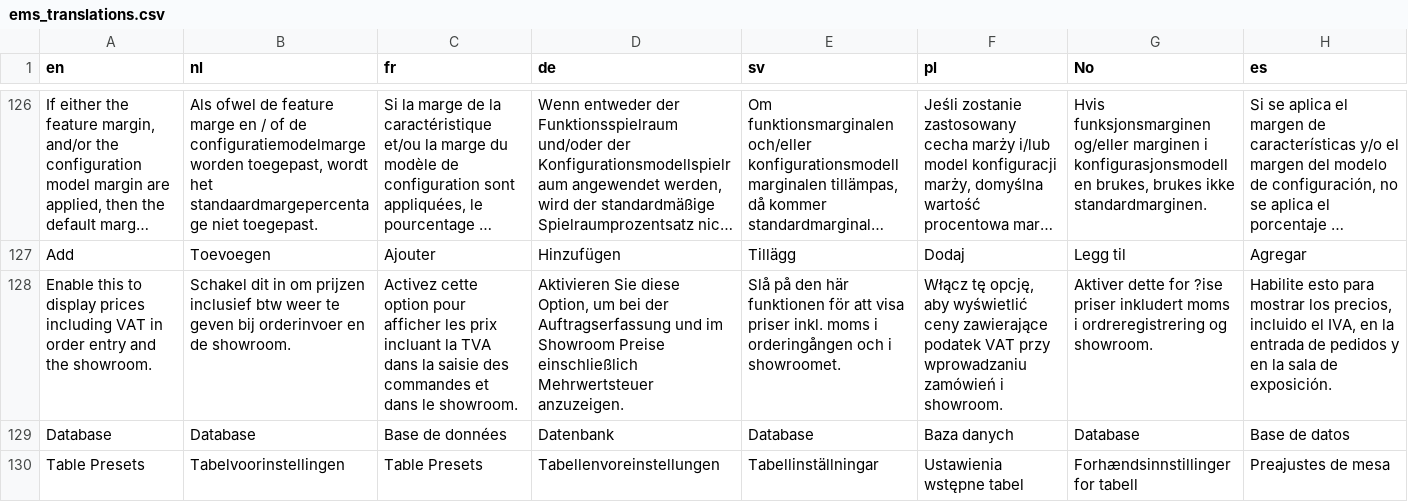
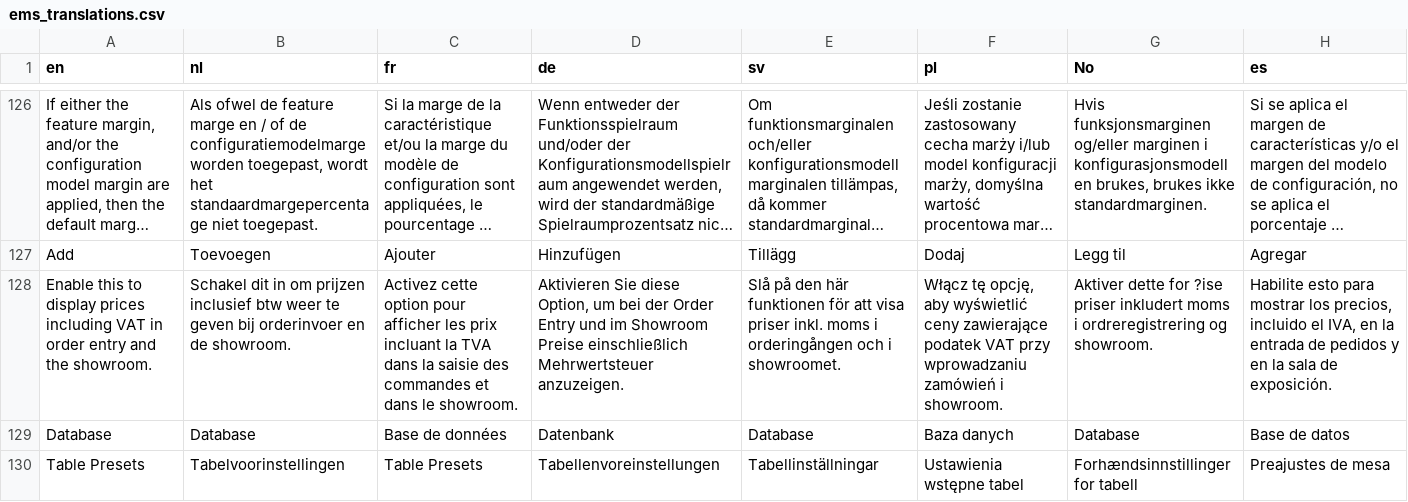
Before and after one commit to IvoElfsquad/translations, a CSV file: ems_translations.csv, drawn as a sheet; only a part is shown, gaps mark what is left out; long unchanged cells end in …; the diff names each change by its address in the sheet, - before the commit and + after, or states it on an @@ line.

Commit message:
Update ems_translations.csv

```diff
--- a/ems_translations.csv
+++ b/ems_translations.csv
-D128 (de): …bei der Auftragserfassung und im…
+D128 (de): …bei der Order Entry und im…
```
